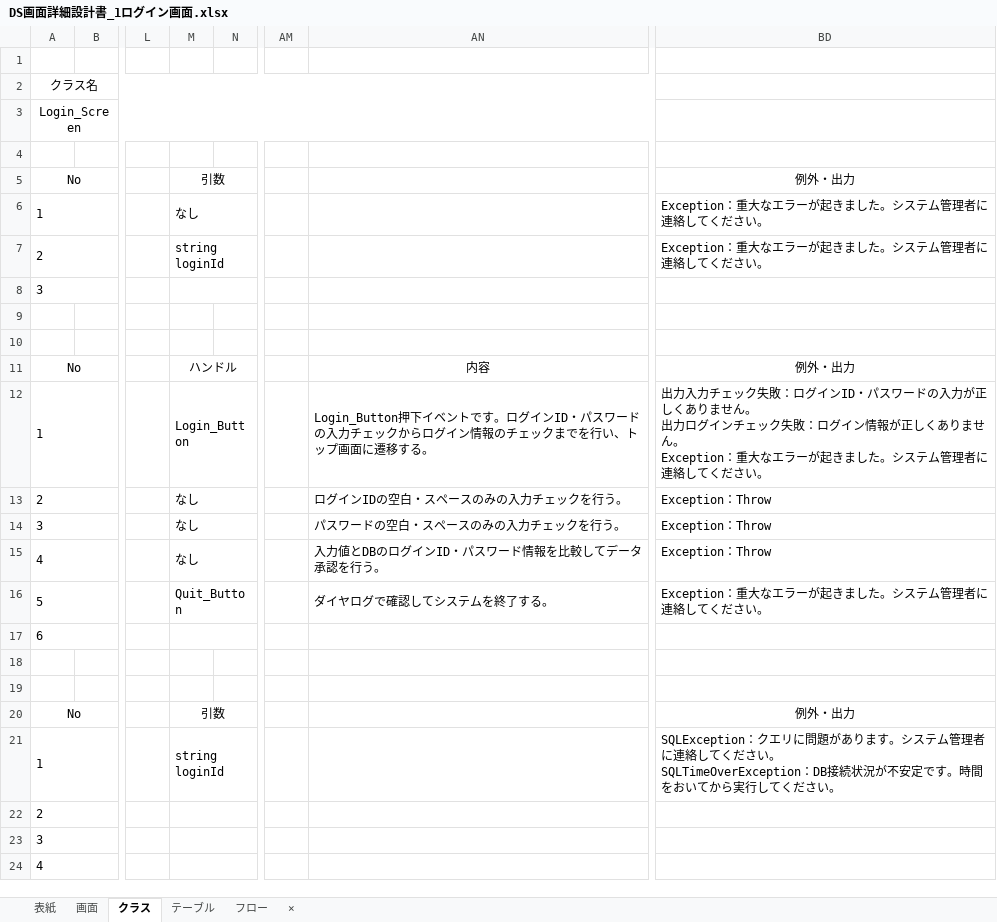
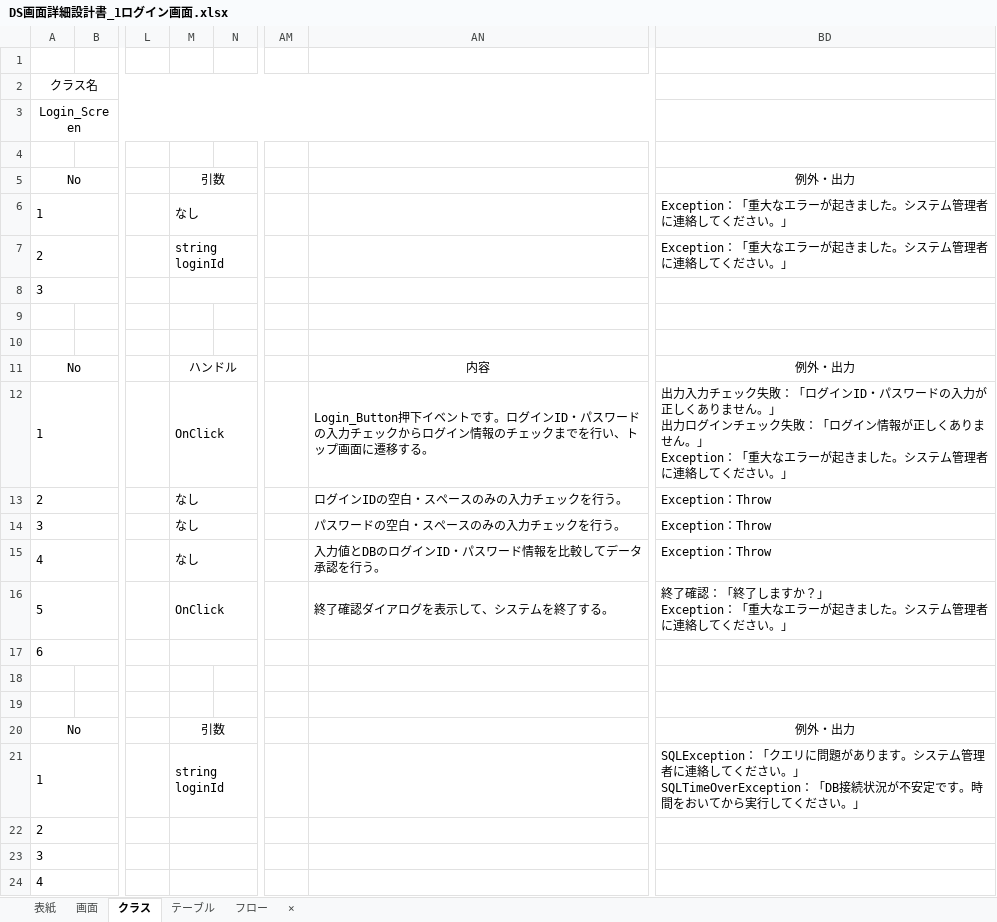
Before and after one commit to HasegawaTakatune/DeliverySystem, an Excel workbook: DS/001_設計書/002_詳細設計書/DS画面詳細設計書_1ログイン画面.xlsx, sheet クラス, drawn as a sheet; only a part is shown, gaps mark what is left out; values as stored, in another font and other column widths than the file's, no borders; ↵ is a line break in a cell; the diff names each change by its address in the sheet, - before the commit and + after, or states it on an @@ line.

```diff
--- a/DS/001_設計書/002_詳細設計書/DS画面詳細設計書_1ログイン画面.xlsx (sheet クラス)
+++ b/DS/001_設計書/002_詳細設計書/DS画面詳細設計書_1ログイン画面.xlsx (sheet クラス)
-BD6:BD7: Exception：重大なエラーが起きました。システム管理者に連絡してください。
+BD6:BD7: Exception：「重大なエラーが起きました。システム管理者に連絡してください。」
-M12: Login_Button
+M12: OnClick
-BD12: …ク失敗：ログインID・パスワードの入力が正しくありません。 ↵ 出力ログインチェック失敗：ログイン情報が正しくありません。 ↵ Exception：重大なエラーが起きました。システム管理者に連絡してください。
+BD12: …ク失敗：「ログインID・パスワードの入力が正しくありません。」 ↵ 出力ログインチェック失敗：「ログイン情報が正しくありません。」 ↵ Exception：「重大なエラーが起きました。システム管理者に連絡してください。」
-M16: Quit_Button
+M16: OnClick
-AN16: ダイヤログで確認してシステムを終了する。
+AN16: 終了確認ダイアログを表示して、システムを終了する。
-BD16: Exception：重大なエラーが起きました。システム管理者に連絡してください。
+BD16: 終了確認：「終了しますか？」 ↵ Exception：「重大なエラーが起きました。システム管理者に連絡してください。」
-BD21: SQLException：クエリに問題があります。システム管理者に連絡してください。 ↵ SQLTimeOverException：DB接続状況が不安定です。時間をおいてから実行してください。
+BD21: SQLException：「クエリに問題があります。システム管理者に連絡してください。」 ↵ SQLTimeOverException：「DB接続状況が不安定です。時間をおいてから実行してください。」
```
Also changed, not shown: sheet テーブル, DS/001_設計書/002_詳細設計書/DS画面詳細設計書_0テンプレート.xlsx, DS/001_設計書/002_詳細設計書/DS画面詳細設計書_2トップ画面.xlsx, 8 other files.
